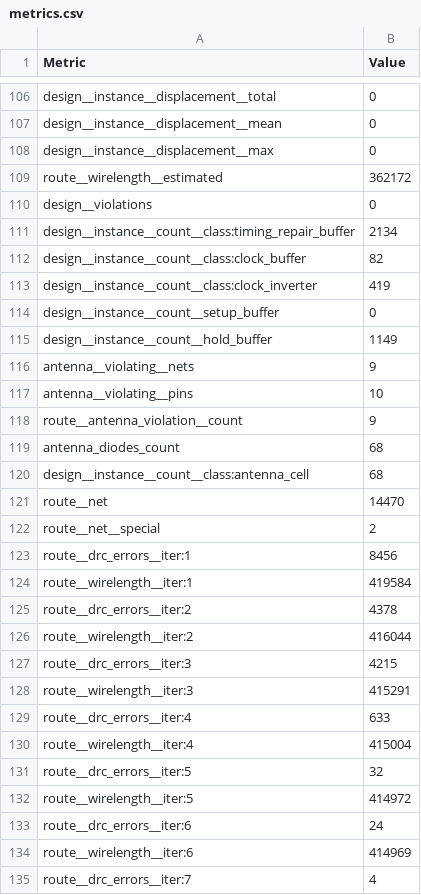
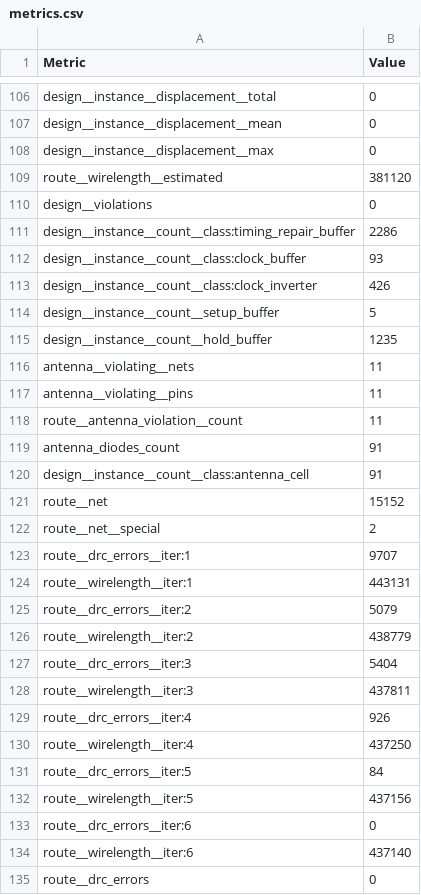
Before and after one commit to TinyTapeout/tinytapeout-cad-25a, a CSV file: projects/tt_um_algofoogle_raybox_zero/stats/metrics.csv, drawn as a sheet; only a part is shown, gaps mark what is left out; the shorter side is filled out with more unchanged rows; the diff covers the shown part only.

Commit message:
feat: update project tt_um_algofoogle_raybox_zero from algofoogle/ttcad25a-raybox-zero
Commit: fb08c8217d0c4f29f2a2ad97e819da9e6a728926
Workflow: https://github.com/algofoogle/ttcad25a-raybox-zero/actions/runs/15528563635

```diff
--- a/projects/tt_um_algofoogle_raybox_zero/stats/metrics.csv
+++ b/projects/tt_um_algofoogle_raybox_zero/stats/metrics.csv
@@ -108,28 +108,27 @@ design__instance__displacement__mean,0
 design__instance__displacement__max,0
-route__wirelength__estimated,362172
+route__wirelength__estimated,381120
 design__violations,0
-design__instance__count__class:timing_repair_buffer,2134
-design__instance__count__class:clock_buffer,82
-design__instance__count__class:clock_inverter,419
-design__instance__count__setup_buffer,0
-design__instance__count__hold_buffer,1149
-antenna__violating__nets,9
-antenna__violating__pins,10
-route__antenna_violation__count,9
-antenna_diodes_count,68
-design__instance__count__class:antenna_cell,68
-route__net,14470
+design__instance__count__class:timing_repair_buffer,2286
+design__instance__count__class:clock_buffer,93
+design__instance__count__class:clock_inverter,426
+design__instance__count__setup_buffer,5
+design__instance__count__hold_buffer,1235
+antenna__violating__nets,11
+antenna__violating__pins,11
+route__antenna_violation__count,11
+antenna_diodes_count,91
+design__instance__count__class:antenna_cell,91
+route__net,15152
 route__net__special,2
-route__drc_errors__iter:1,8456
-route__wirelength__iter:1,419584
-route__drc_errors__iter:2,4378
-route__wirelength__iter:2,416044
-route__drc_errors__iter:3,4215
-route__wirelength__iter:3,415291
-route__drc_errors__iter:4,633
-route__wirelength__iter:4,415004
-route__drc_errors__iter:5,32
-route__wirelength__iter:5,414972
-route__drc_errors__iter:6,24
-route__wirelength__iter:6,414969
-route__drc_errors__iter:7,4
+route__drc_errors__iter:1,9707
+route__wirelength__iter:1,443131
+route__drc_errors__iter:2,5079
+route__wirelength__iter:2,438779
+route__drc_errors__iter:3,5404
+route__wirelength__iter:3,437811
+route__drc_errors__iter:4,926
+route__wirelength__iter:4,437250
+route__drc_errors__iter:5,84
+route__wirelength__iter:5,437156
+route__drc_errors__iter:6,0
+route__wirelength__iter:6,437140
```
Also changed, not shown: 9 removed rows and 127 edited cells elsewhere in this file, 6 other files.
